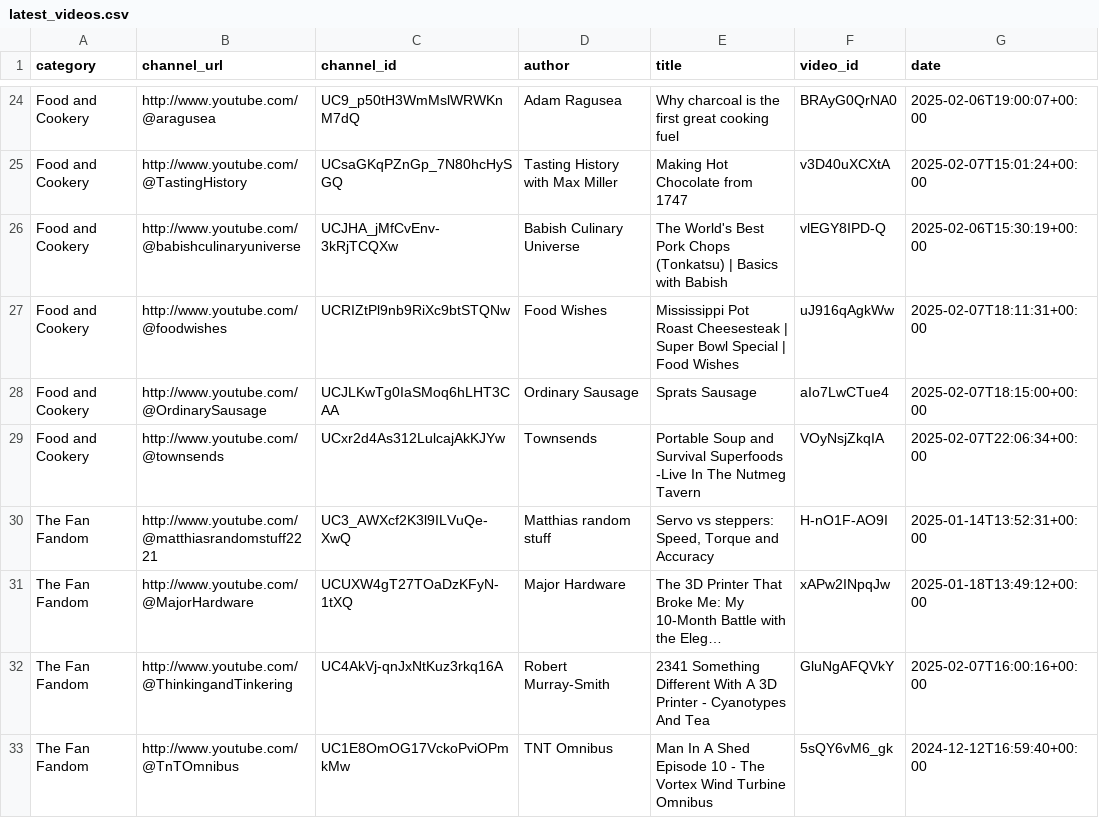
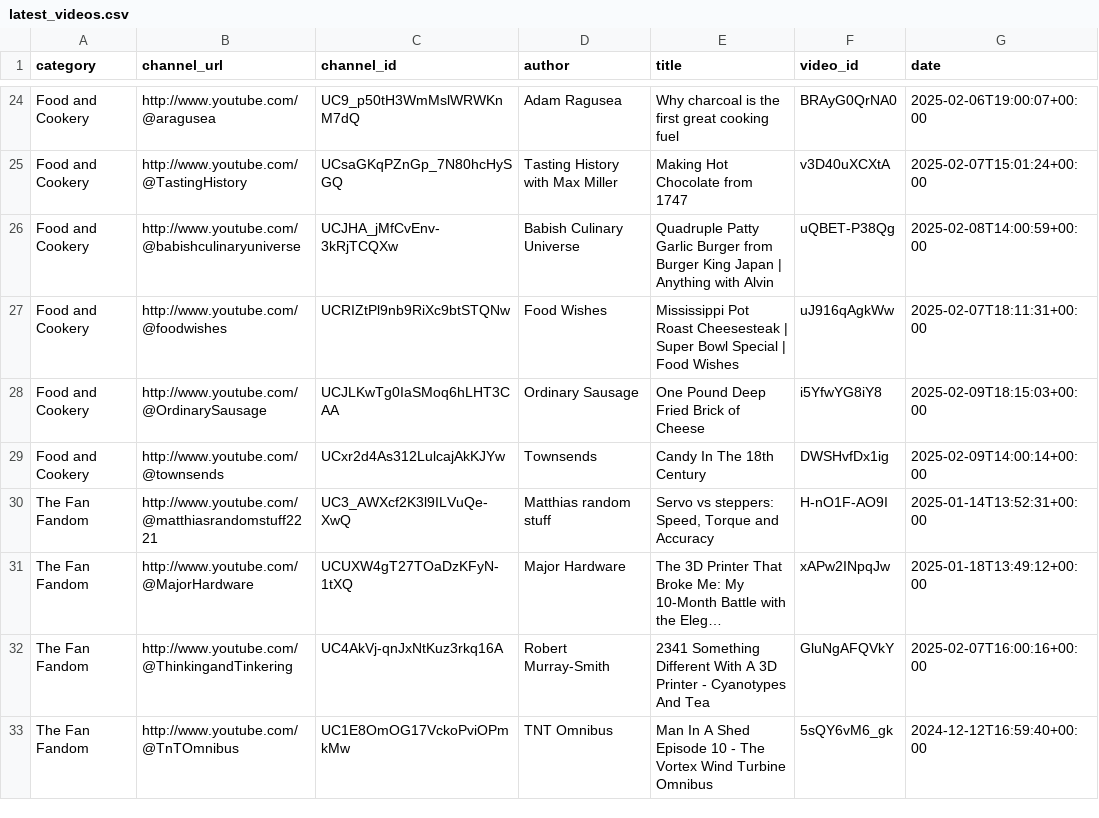
Before and after one commit to RMWinslow/ytrss, a CSV file: latest_videos.csv, drawn as a sheet; only a part is shown, gaps mark what is left out; long unchanged cells end in …; the diff covers the shown part only.

```diff
--- a/latest_videos.csv
+++ b/latest_videos.csv
@@ -25,6 +25,6 @@ Food and Cookery,http://www.youtube.com/@aragusea,UC9_p50tH3WmMslWRWKnM7dQ,Adam
 Food and Cookery,http://www.youtube.com/@TastingHistory,UCsaGKqPZnGp_7N80hcHySGQ,Tasting History with Max Miller,Making Hot Chocolate from 1747,v3D40uXCXtA,2025-02-07T15:01:24+00:00
-Food and Cookery,http://www.youtube.com/@babishculinaryuniverse,UCJHA_jMfCvEnv-3kRjTCQXw,Babish Culinary Universe,The World's Best Pork Chops (Tonkatsu) | Basics with Babish,vlEGY8IPD-Q,2025-02-06T15:30:19+00:00
+Food and Cookery,http://www.youtube.com/@babishculinaryuniverse,UCJHA_jMfCvEnv-3kRjTCQXw,Babish Culinary Universe,Quadruple Patty Garlic Burger from Burger King Japan | Anything with Alvin,uQBET-P38Qg,2025-02-08T14:00:59+00:00
 Food and Cookery,http://www.youtube.com/@foodwishes,UCRIZtPl9nb9RiXc9btSTQNw,Food Wishes,Mississippi Pot Roast Cheesesteak | Super Bowl Special | Food Wishes,uJ916qAgkWw,2025-02-07T18:11:31+00:00
-Food and Cookery,http://www.youtube.com/@OrdinarySausage,UCJLKwTg0IaSMoq6hLHT3CAA,Ordinary Sausage,Sprats Sausage,aIo7LwCTue4,2025-02-07T18:15:00+00:00
-Food and Cookery,http://www.youtube.com/@townsends,UCxr2d4As312LulcajAkKJYw,Townsends,Portable Soup and Survival Superfoods -Live In The Nutmeg Tavern,VOyNsjZkqIA,2025-02-07T22:06:34+00:00
+Food and Cookery,http://www.youtube.com/@OrdinarySausage,UCJLKwTg0IaSMoq6hLHT3CAA,Ordinary Sausage,One Pound Deep Fried Brick of Cheese,i5YfwYG8iY8,2025-02-09T18:15:03+00:00
+Food and Cookery,http://www.youtube.com/@townsends,UCxr2d4As312LulcajAkKJYw,Townsends,Candy In The 18th Century,DWSHvfDx1ig,2025-02-09T14:00:14+00:00
 The Fan Fandom,http://www.youtube.com/@matthiasrandomstuff2221,UC3_AWXcf2K3l9ILVuQe-XwQ,Matthias random stuff,"Servo vs steppers: Speed, Torque and Accuracy",H-nO1F-AO9I,2025-01-14T13:52:31+00:00
```
Also changed, not shown: 21 edited cells elsewhere in this file, 1 other file.
